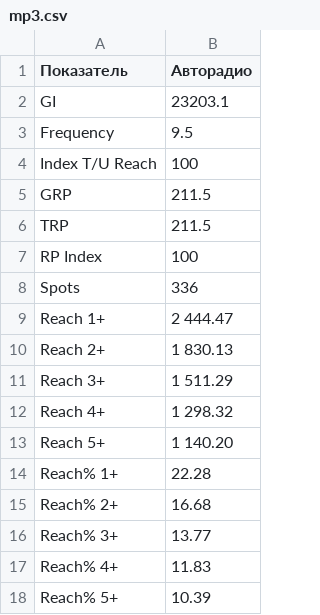
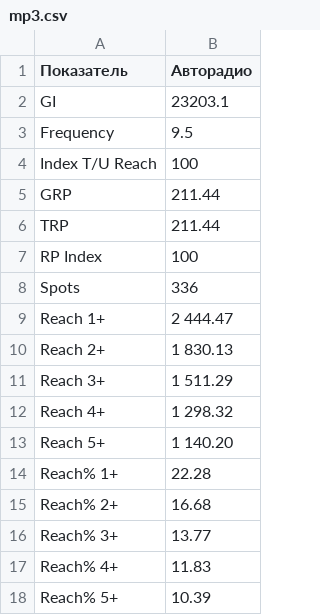
Before and after one commit to EugenePolkov/Radio, a CSV file: src/data/mp3.csv, drawn as a sheet.

```diff
--- a/src/data/mp3.csv
+++ b/src/data/mp3.csv
@@ -4,4 +4,4 @@ Frequency;9.5
 Index T/U Reach;100
-GRP;211.5
-TRP;211.5
+GRP;211.44
+TRP;211.44
 RP Index;100
```
Also changed, not shown: src/data/mp2.csv, 3 other files.
